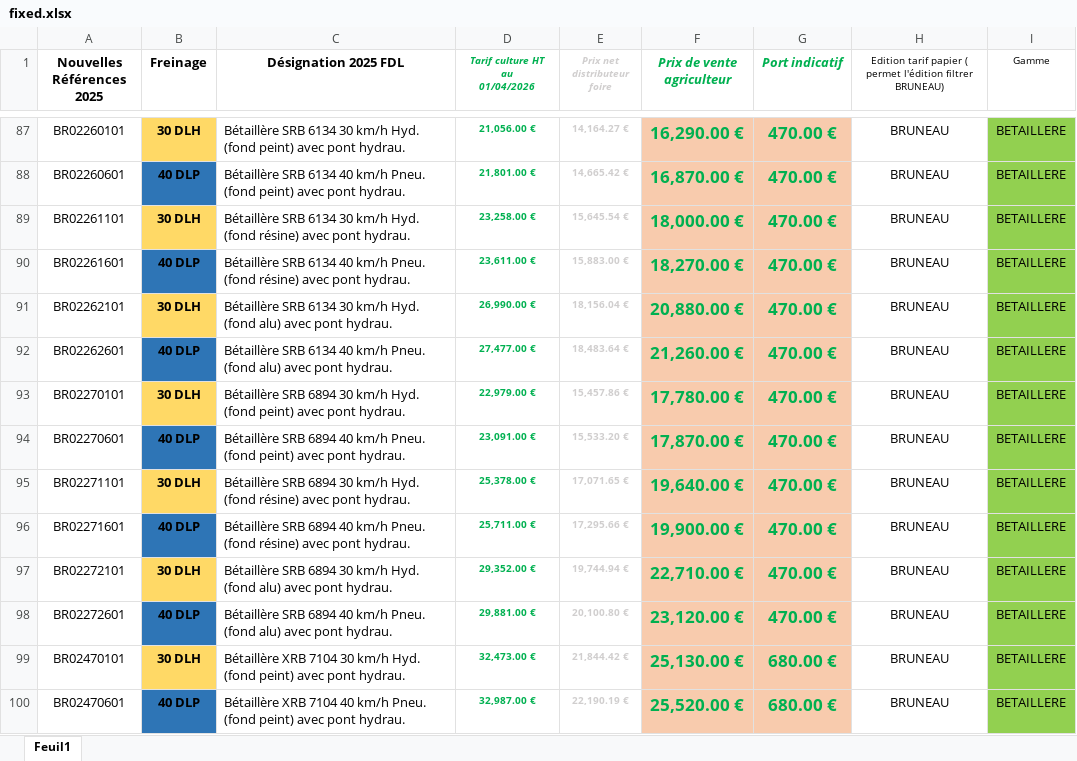
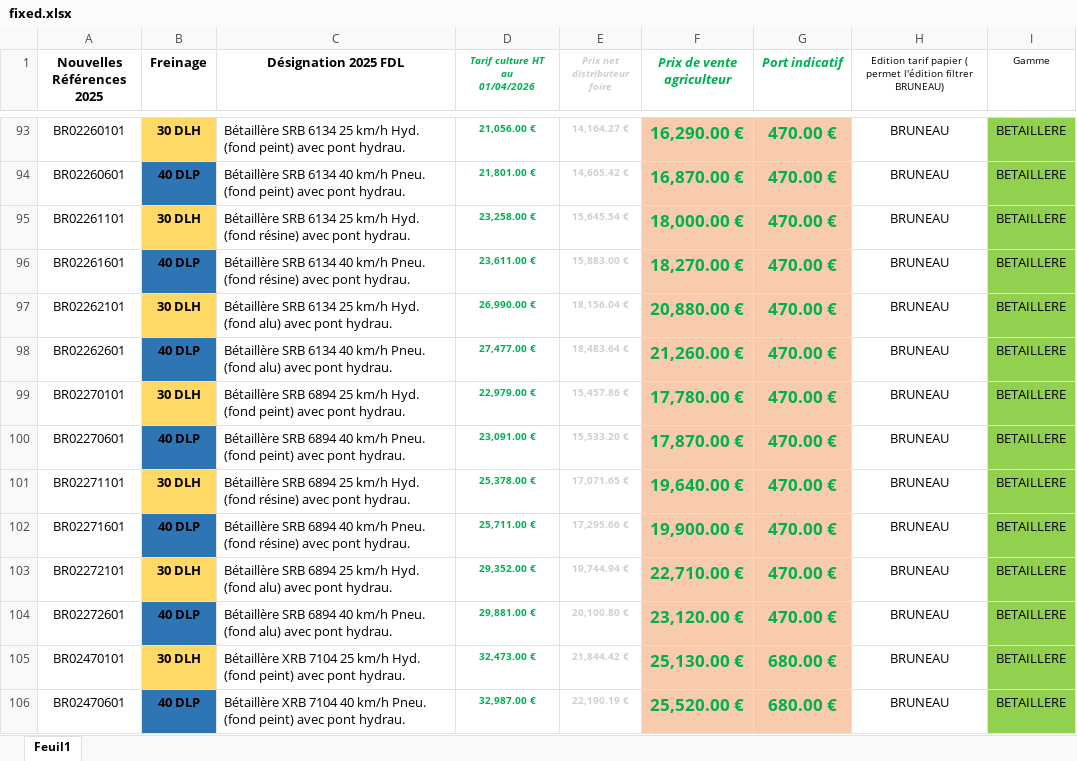
Before and after one commit to apapillon-tech/app-tarifs-salons, an Excel workbook: fixed.xlsx, sheet Feuil1, drawn as a sheet; only a part is shown, gaps mark what is left out; values as stored, in another font and other column widths than the file's, no borders; conditional formats not drawn; addresses are those after the commit; the diff covers the shown part only; the diff names each change by its address in the sheet, - before the commit and + after, or states it on an @@ line.

```diff
--- a/fixed.xlsx (sheet Feuil1)
+++ b/fixed.xlsx (sheet Feuil1)
-C93 (Désignation 2025 FDL): …SRB 6134 30 km/h Hyd.…
+C93 (Désignation 2025 FDL): …SRB 6134 25 km/h Hyd.…
-C95 (Désignation 2025 FDL): …SRB 6134 30 km/h Hyd.…
+C95 (Désignation 2025 FDL): …SRB 6134 25 km/h Hyd.…
-C97 (Désignation 2025 FDL): …SRB 6134 30 km/h Hyd.…
+C97 (Désignation 2025 FDL): …SRB 6134 25 km/h Hyd.…
-C99 (Désignation 2025 FDL): …SRB 6894 30 km/h Hyd.…
+C99 (Désignation 2025 FDL): …SRB 6894 25 km/h Hyd.…
-C101 (Désignation 2025 FDL): …SRB 6894 30 km/h Hyd.…
+C101 (Désignation 2025 FDL): …SRB 6894 25 km/h Hyd.…
-C103 (Désignation 2025 FDL): …SRB 6894 30 km/h Hyd.…
+C103 (Désignation 2025 FDL): …SRB 6894 25 km/h Hyd.…
-C105 (Désignation 2025 FDL): …XRB 7104 30 km/h Hyd.…
+C105 (Désignation 2025 FDL): …XRB 7104 25 km/h Hyd.…
```
Also changed, not shown: 9 added rows, 88 edited cells and cell formats elsewhere in this sheet, formulas that keep their value.
